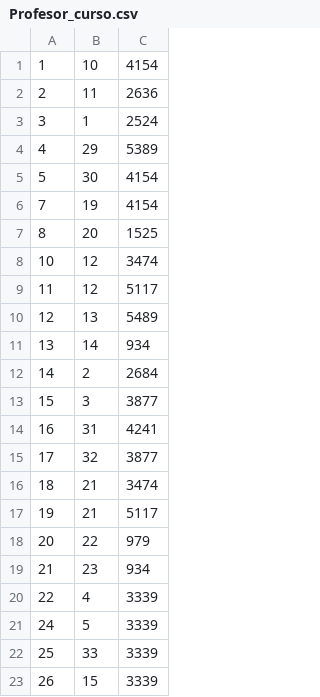
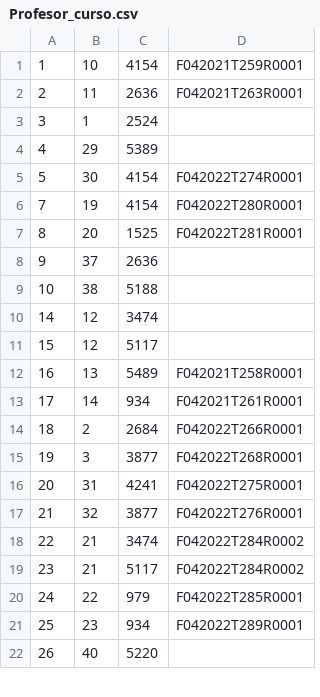
Before and after one commit to DID-UNICA/magestictest, a CSV file: database/migracion/Profesor_curso.csv, drawn as a sheet; only a part is shown; removed rows and columns are numbered as before the commit, all else as after; the diff covers the shown part only; the diff names each change by its address in the sheet, - before the commit and + after, or states it on an @@ line.

```diff
--- a/database/migracion/Profesor_curso.csv
+++ b/database/migracion/Profesor_curso.csv
+column D, rows 1-7: F042021T259R0001 | F042021T263R0001 |  |  | F042022T274R0001 | F042022T280R0001 | F042022T281R0001; rows 12-18: F042021T258R0001 | F042021T261R0001 | F042022T266R0001 | F042022T268R0001 | F042022T275R0001 | F042022T276R0001 | F042022T284R0002; rows 20-21: F042022T285R0001 | F042022T289R0001
+row 8: 9 | 37 | 2636
-B9: 12
+B9: 38
-C9: 3474
+C9: 5188
-row 9: 11 | 12 | 5117
-row 10: 12 | 13 | 5489
-row 11: 13 | 14 | 934
-B10: 2
+B10: 12
-C10: 2684
+C10: 3474
-B11: 3
+B11: 12
-C11: 3877
+C11: 5117
-B12: 31
+B12: 13
-C12: 4241
+C12: 5489
-B13: 32
+B13: 14
-C13: 3877
+C13: 934
-B14: 21
+B14: 2
-C14: 3474
+C14: 2684
-B15: 21
+B15: 3
-C15: 5117
+C15: 3877
-B16: 22
+B16: 31
-C16: 979
+C16: 4241
-B17: 23
+B17: 32
-C17: 934
+C17: 3877
-B18: 4
+B18: 21
-C18: 3339
+C18: 3474
+row 19: 23 | 21 | 5117 | F042022T284R0002
-B20: 5
+B20: 22
-C20: 3339
+C20: 979
-B21: 33
+B21: 23
-C21: 3339
+C21: 934
-B22: 15
+B22: 40
-C22: 3339
+C22: 5220
```
Also changed, not shown: 17 added rows, 7 removed rows and 20 edited cells elsewhere in this file, database/migracion/CatalogoCursos.csv, database/migracion/Cursos.csv, 6 other files.
